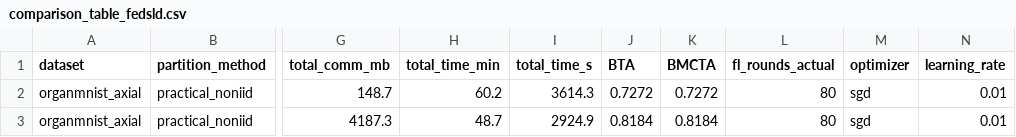
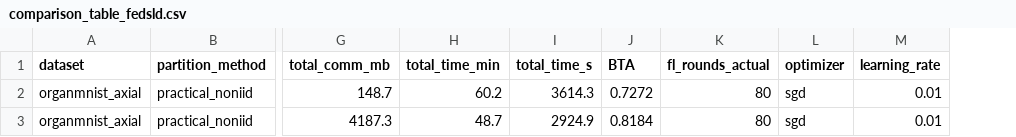
Before and after one commit to Yikhanisme/FedMedAI, a CSV file: results/fedsld_reproduction/comparison_table_fedsld.csv, drawn as a sheet; only a part is shown, gaps mark what is left out; the diff names each change by its address in the sheet, - before the commit and + after, or states it on an @@ line.

Commit message:
Delete BMCTA

```diff
--- a/results/fedsld_reproduction/comparison_table_fedsld.csv
+++ b/results/fedsld_reproduction/comparison_table_fedsld.csv
-column K (BMCTA), rows 2-3: 0.7272 | 0.8184
```
Also changed, not shown: 5 other files.
